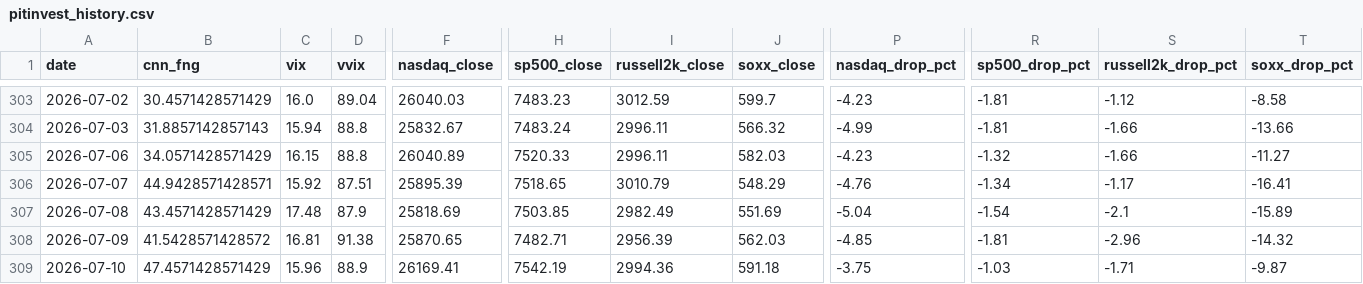
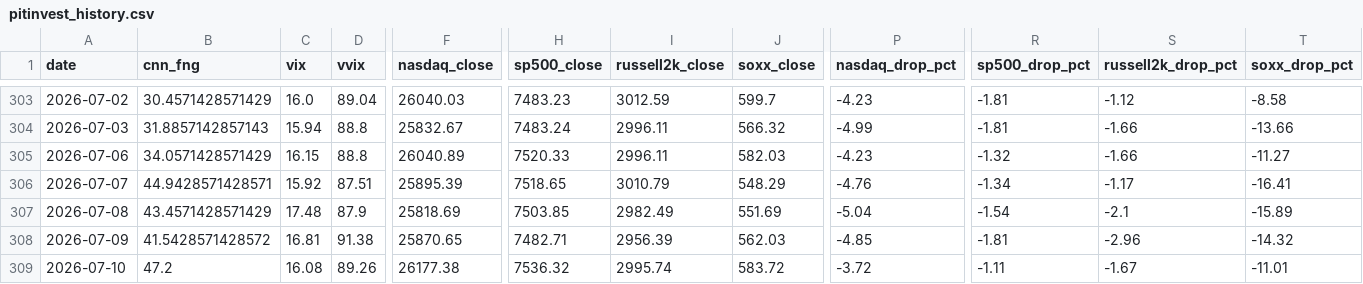
Before and after one commit to komubal-del/pitinvest-bot, a CSV file: pitinvest_history.csv, drawn as a sheet; only a part is shown, gaps mark what is left out; the diff covers the shown part only; the diff names each change by its address in the sheet, - before the commit and + after, or states it on an @@ line.

```diff
--- a/pitinvest_history.csv
+++ b/pitinvest_history.csv
-B309 (cnn_fng): 47.4571428571429
+B309 (cnn_fng): 47.2
-C309 (vix): 15.96
+C309 (vix): 16.08
-D309 (vvix): 88.9
+D309 (vvix): 89.26
-F309 (nasdaq_close): 26169.41
+F309 (nasdaq_close): 26177.38
-H309 (sp500_close): 7542.19
+H309 (sp500_close): 7536.32
-I309 (russell2k_close): 2994.36
+I309 (russell2k_close): 2995.74
-J309 (soxx_close): 591.18
+J309 (soxx_close): 583.72
-P309 (nasdaq_drop_pct): -3.75
+P309 (nasdaq_drop_pct): -3.72
-R309 (sp500_drop_pct): -1.03
+R309 (sp500_drop_pct): -1.11
-S309 (russell2k_drop_pct): -1.71
+S309 (russell2k_drop_pct): -1.67
-T309 (soxx_drop_pct): -9.87
+T309 (soxx_drop_pct): -11.01
```
Also changed, not shown: 8 edited cells elsewhere in this file, 2 other files.
